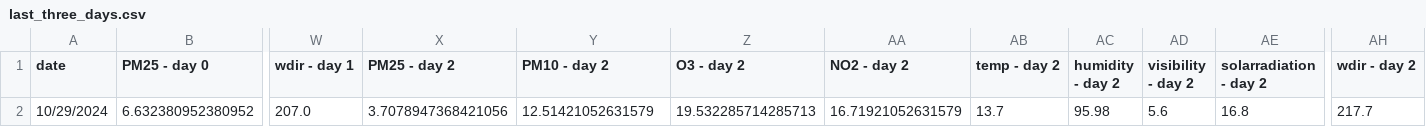
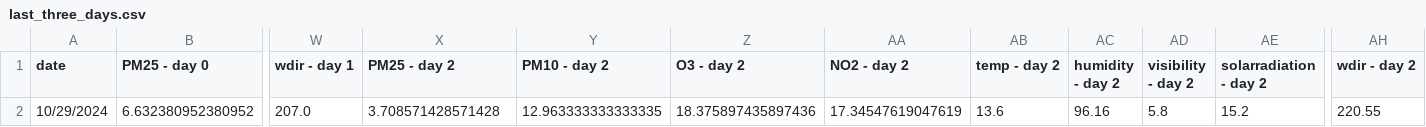
Before and after one commit to atodorov284/air-quality-forecast, a CSV file: data/model_predictions/last_three_days.csv, drawn as a sheet; only a part is shown, gaps mark what is left out; the diff names each change by its address in the sheet, - before the commit and + after, or states it on an @@ line.

Commit message:
Update prediction data

```diff
--- a/data/model_predictions/last_three_days.csv
+++ b/data/model_predictions/last_three_days.csv
-X2 (PM25 - day 2): 3.7078947368421056
+X2 (PM25 - day 2): 3.708571428571428
-Y2 (PM10 - day 2): 12.51421052631579
+Y2 (PM10 - day 2): 12.963333333333335
-Z2 (O3 - day 2): 19.532285714285713
+Z2 (O3 - day 2): 18.375897435897436
-AA2 (NO2 - day 2): 16.71921052631579
+AA2 (NO2 - day 2): 17.34547619047619
-AB2 (temp - day 2): 13.7
+AB2 (temp - day 2): 13.6
-AC2 (humidity - day 2): 95.98
+AC2 (humidity - day 2): 96.16
-AD2 (visibility - day 2): 5.6
+AD2 (visibility - day 2): 5.8
-AE2 (solarradiation - day 2): 16.8
+AE2 (solarradiation - day 2): 15.2
-AH2 (wdir - day 2): 217.7
+AH2 (wdir - day 2): 220.55
```
Also changed, not shown: data/model_predictions/prediction_data.csv.
